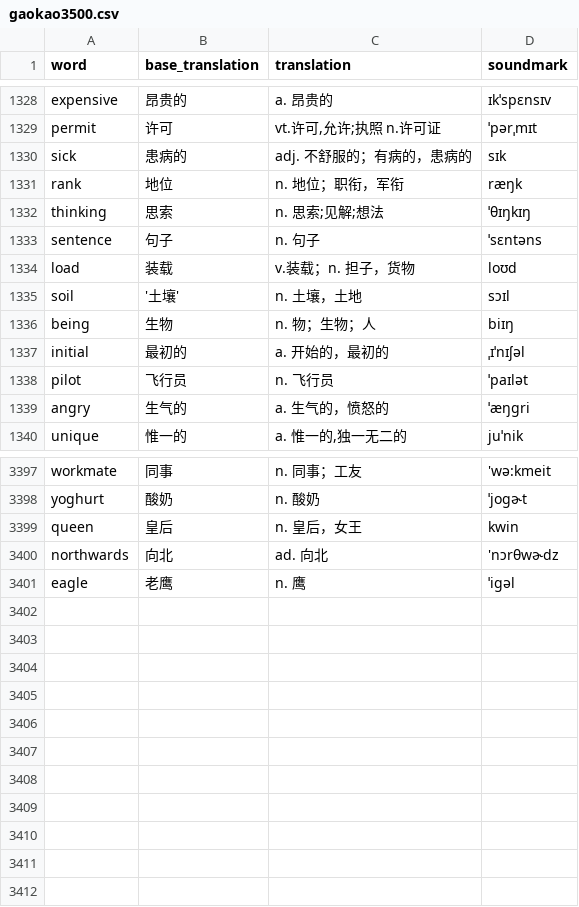
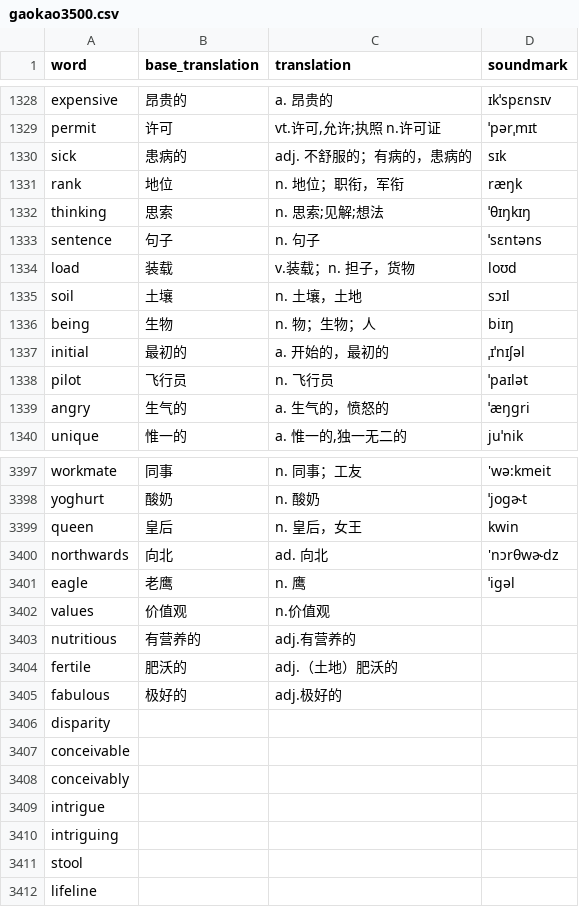
Before and after one commit to iioSnail/read_video_generation, a CSV file: resources/gaokao3500.csv, drawn as a sheet; only a part is shown, gaps mark what is left out.

```diff
--- a/resources/gaokao3500.csv
+++ b/resources/gaokao3500.csv
@@ -1334,3 +1334,3 @@ sentence,句子,n. 句子,ˈsɛntəns
 load,装载,v.装载；n. 担子，货物,loʊd
-soil,'土壤',n. 土壤，土地,sɔɪl
+soil,土壤,n. 土壤，土地,sɔɪl
 being,生物,n. 物；生物；人,biɪŋ
@@ -3401 +3401,12 @@ northwards,向北,ad. 向北,'nɔrθwɚdz
 eagle,老鹰,n. 鹰,ˈigəl
+values,价值观,n.价值观
+nutritious,有营养的,adj.有营养的
+fertile,肥沃的,adj.（土地）肥沃的
+fabulous,极好的,adj.极好的
+disparity,
+conceivable,
+conceivably,
+intrigue,
+intriguing
+stool
+lifeline
```
Also changed, not shown: 5 other files.
